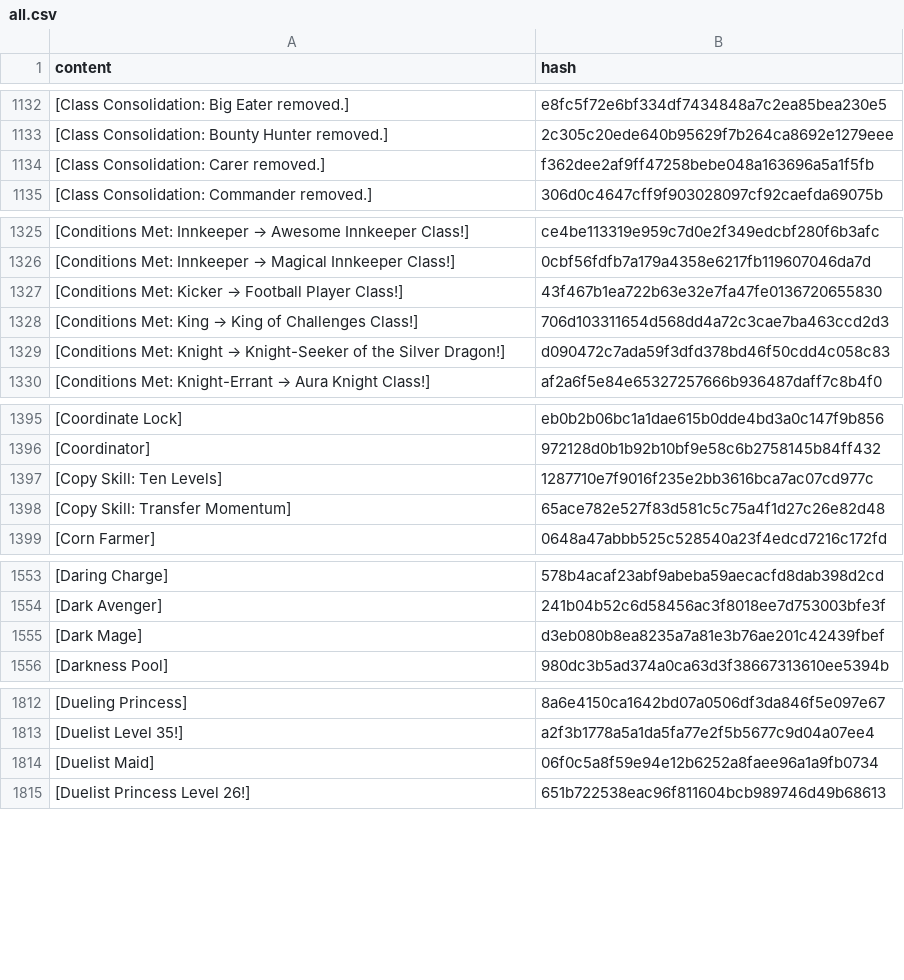
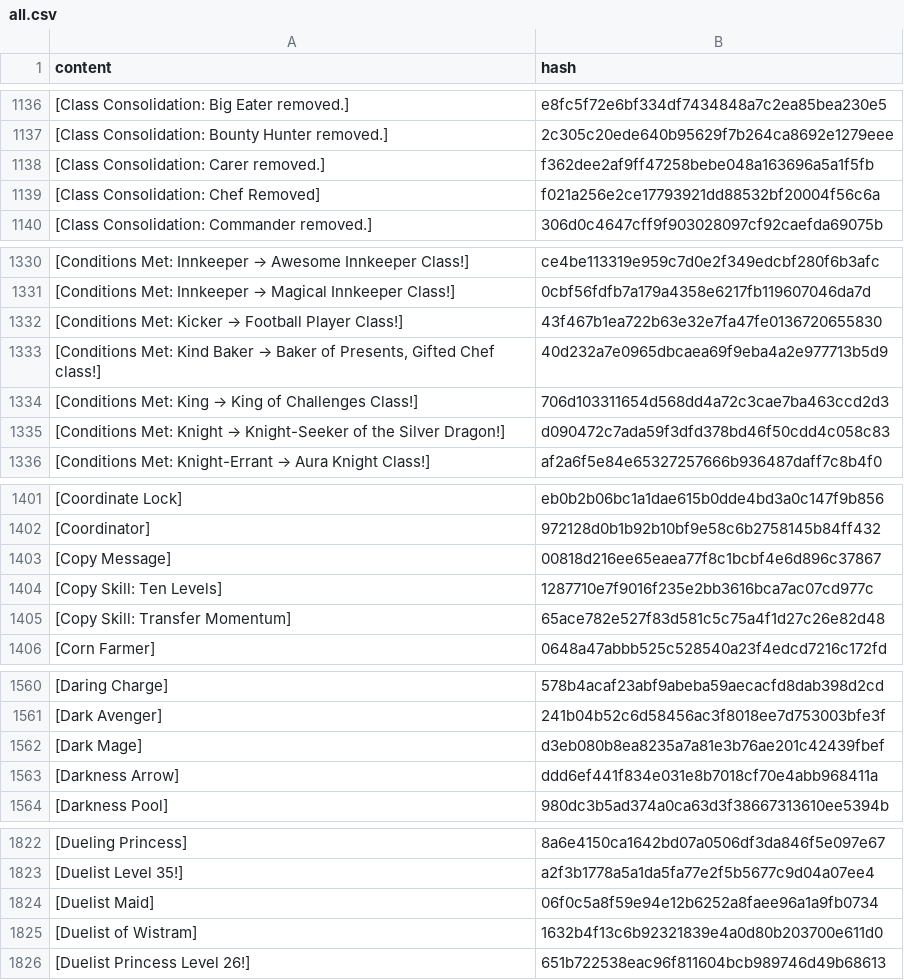
Before and after one commit to wandering-inndex/seed-data, a CSV file: data/brackets/all.csv, drawn as a sheet; only a part is shown, gaps mark what is left out; the diff covers the shown part only.

```diff
--- a/data/brackets/all.csv
+++ b/data/brackets/all.csv
@@ -1134,2 +1138,3 @@ content|hash
 [Class Consolidation: Carer removed.]|f362dee2af9ff47258bebe048a163696a5a1f5fb
+[Class Consolidation: Chef Removed]|f021a256e2ce17793921dd88532bf20004f56c6a
 [Class Consolidation: Commander removed.]|306d0c4647cff9f903028097cf92caefda69075b
@@ -1327,2 +1332,3 @@ content|hash
 [Conditions Met: Kicker → Football Player Class!]|43f467b1ea722b63e32e7fa47fe0136720655830
+[Conditions Met: Kind Baker → Baker of Presents, Gifted Chef class!]|40d232a7e0965dbcaea69f9eba4a2e977713b5d9
 [Conditions Met: King → King of Challenges Class!]|706d103311654d568dd4a72c3cae7ba463ccd2d3
@@ -1396,2 +1402,3 @@ content|hash
 [Coordinator]|972128d0b1b92b10bf9e58c6b2758145b84ff432
+[Copy Message]|00818d216ee65eaea77f8c1bcbf4e6d896c37867
 [Copy Skill: Ten Levels]|1287710e7f9016f235e2bb3616bca7ac07cd977c
@@ -1555,2 +1562,3 @@ content|hash
 [Dark Mage]|d3eb080b8ea8235a7a81e3b76ae201c42439fbef
+[Darkness Arrow]|ddd6ef441f834e031e8b7018cf70e4abb968411a
 [Darkness Pool]|980dc3b5ad374a0ca63d3f38667313610ee5394b
@@ -1814,2 +1824,3 @@ content|hash
 [Duelist Maid]|06f0c5a8f59e94e12b6252a8faee96a1a9fb0734
+[Duelist of Wistram]|1632b4f13c6b92321839e4a0d80b203700e611d0
 [Duelist Princess Level 26!]|651b722538eac96f811604bcb989746d49b68613
```
Also changed, not shown: 28 added rows elsewhere in this file, 10 other files.
